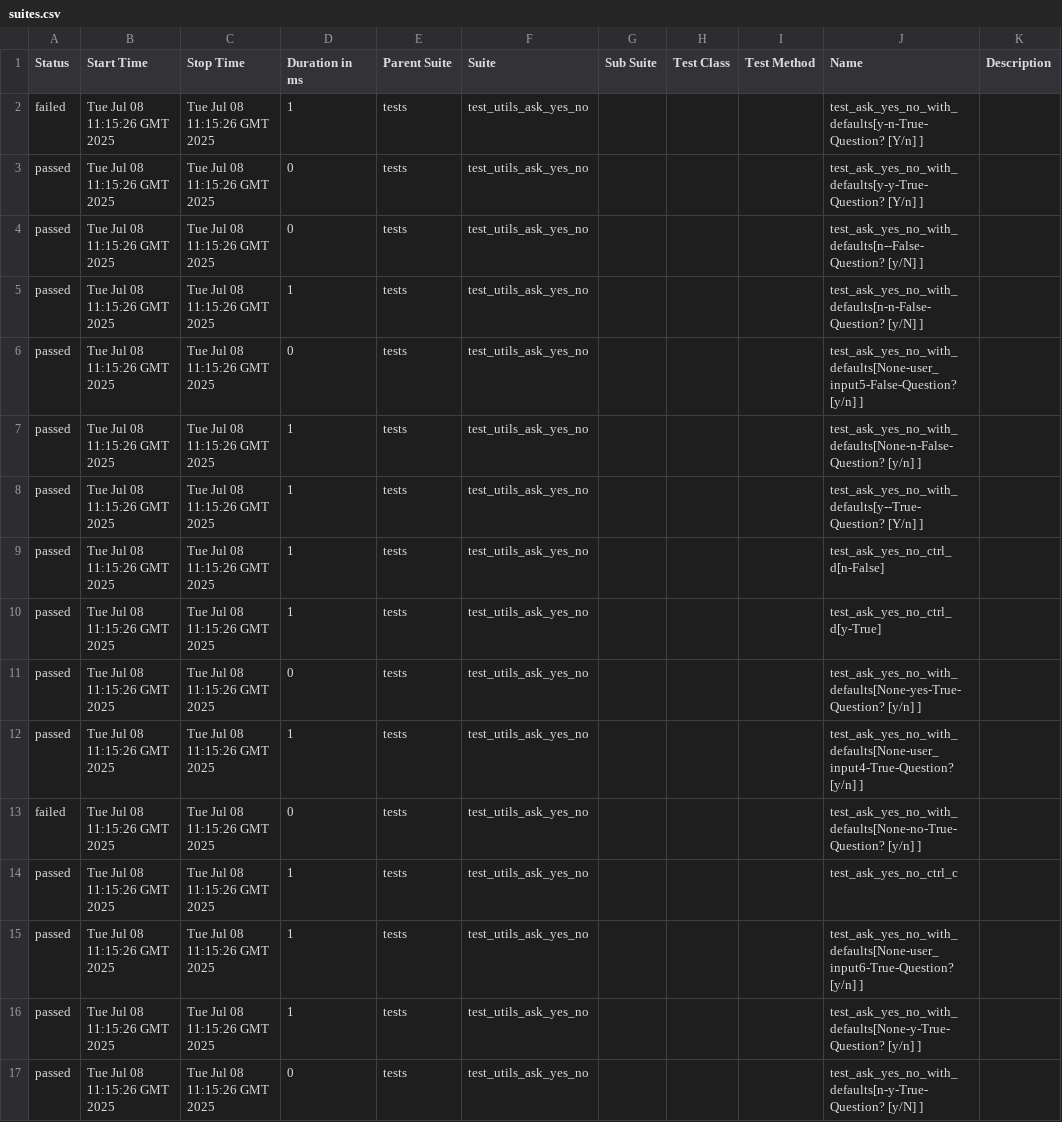
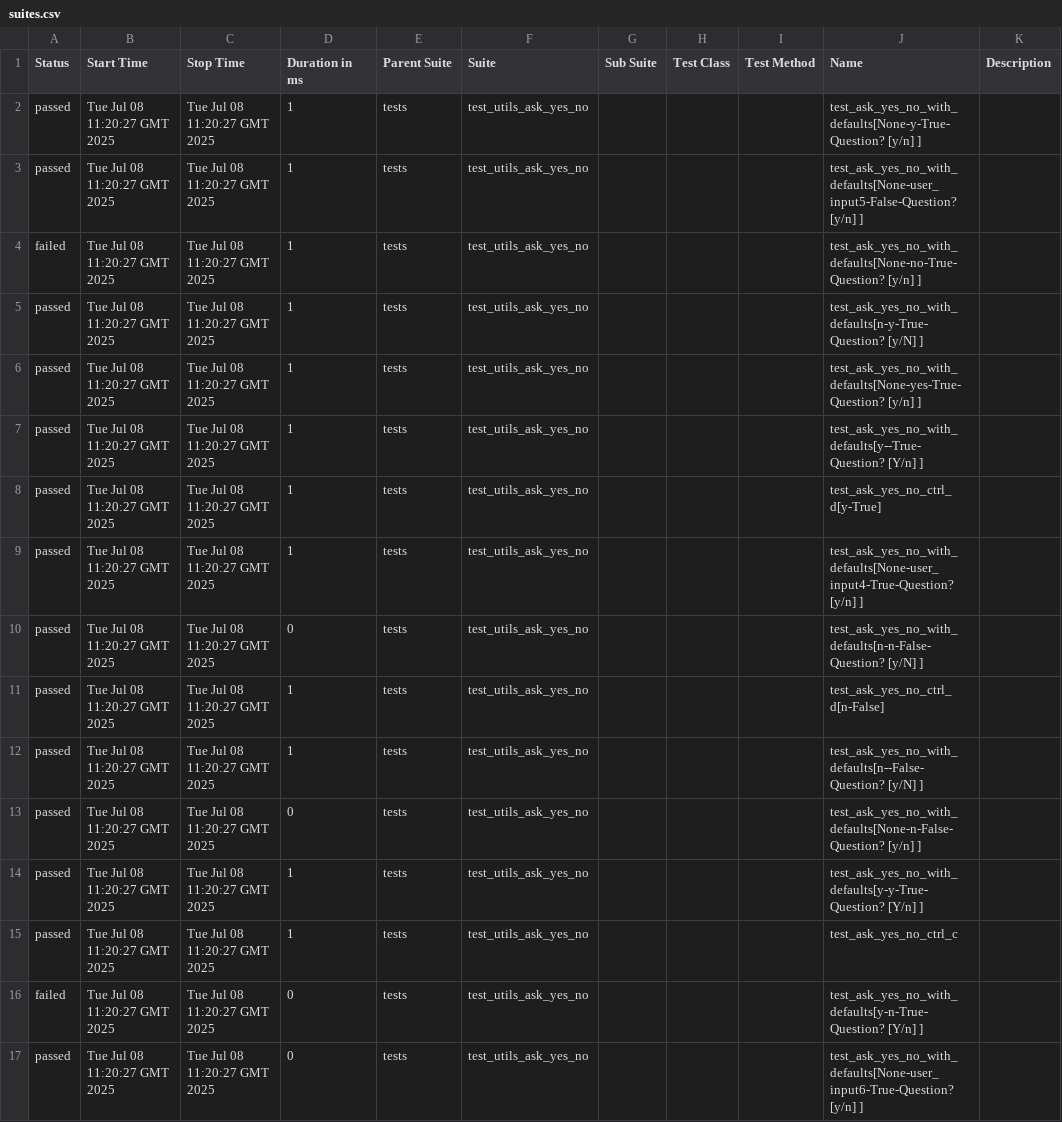
Before and after one commit to Yaspsi/pytest-report-render, a CSV file: data/suites.csv, drawn as a sheet.

```diff
--- a/data/suites.csv
+++ b/data/suites.csv
@@ -1,17 +1,17 @@
 "Status","Start Time","Stop Time","Duration in ms","Parent Suite","Suite","Sub Suite","Test Class","Test Method","Name","Description"
-"failed","Tue Jul 08 11:15:26 GMT 2025","Tue Jul 08 11:15:26 GMT 2025","1","tests","test_utils_ask_yes_no","","","","test_ask_yes_no_with_defaults[y-n-True-Question? [Y/n] ]",""
-"passed","Tue Jul 08 11:15:26 GMT 2025","Tue Jul 08 11:15:26 GMT 2025","0","tests","test_utils_ask_yes_no","","","","test_ask_yes_no_with_defaults[y-y-True-Question? [Y/n] ]",""
-"passed","Tue Jul 08 11:15:26 GMT 2025","Tue Jul 08 11:15:26 GMT 2025","0","tests","test_utils_ask_yes_no","","","","test_ask_yes_no_with_defaults[n--False-Question? [y/N] ]",""
-"passed","Tue Jul 08 11:15:26 GMT 2025","Tue Jul 08 11:15:26 GMT 2025","1","tests","test_utils_ask_yes_no","","","","test_ask_yes_no_with_defaults[n-n-False-Question? [y/N] ]",""
-"passed","Tue Jul 08 11:15:26 GMT 2025","Tue Jul 08 11:15:26 GMT 2025","0","tests","test_utils_ask_yes_no","","","","test_ask_yes_no_with_defaults[None-user_input5-False-Question? [y/n] ]",""
-"passed","Tue Jul 08 11:15:26 GMT 2025","Tue Jul 08 11:15:26 GMT 2025","1","tests","test_utils_ask_yes_no","","","","test_ask_yes_no_with_defaults[None-n-False-Question? [y/n] ]",""
-"passed","Tue Jul 08 11:15:26 GMT 2025","Tue Jul 08 11:15:26 GMT 2025","1","tests","test_utils_ask_yes_no","","","","test_ask_yes_no_with_defaults[y--True-Question? [Y/n] ]",""
-"passed","Tue Jul 08 11:15:26 GMT 2025","Tue Jul 08 11:15:26 GMT 2025","1","tests","test_utils_ask_yes_no","","","","test_ask_yes_no_ctrl_d[n-False]",""
-"passed","Tue Jul 08 11:15:26 GMT 2025","Tue Jul 08 11:15:26 GMT 2025","1","tests","test_utils_ask_yes_no","","","","test_ask_yes_no_ctrl_d[y-True]",""
-"passed","Tue Jul 08 11:15:26 GMT 2025","Tue Jul 08 11:15:26 GMT 2025","0","tests","test_utils_ask_yes_no","","","","test_ask_yes_no_with_defaults[None-yes-True-Question? [y/n] ]",""
-"passed","Tue Jul 08 11:15:26 GMT 2025","Tue Jul 08 11:15:26 GMT 2025","1","tests","test_utils_ask_yes_no","","","","test_ask_yes_no_with_defaults[None-user_input4-True-Question? [y/n] ]",""
-"failed","Tue Jul 08 11:15:26 GMT 2025","Tue Jul 08 11:15:26 GMT 2025","0","tests","test_utils_ask_yes_no","","","","test_ask_yes_no_with_defaults[None-no-True-Question? [y/n] ]",""
-"passed","Tue Jul 08 11:15:26 GMT 2025","Tue Jul 08 11:15:26 GMT 2025","1","tests","test_utils_ask_yes_no","","","","test_ask_yes_no_ctrl_c",""
-"passed","Tue Jul 08 11:15:26 GMT 2025","Tue Jul 08 11:15:26 GMT 2025","1","tests","test_utils_ask_yes_no","","","","test_ask_yes_no_with_defaults[None-user_input6-True-Question? [y/n] ]",""
-"passed","Tue Jul 08 11:15:26 GMT 2025","Tue Jul 08 11:15:26 GMT 2025","1","tests","test_utils_ask_yes_no","","","","test_ask_yes_no_with_defaults[None-y-True-Question? [y/n] ]",""
-"passed","Tue Jul 08 11:15:26 GMT 2025","Tue Jul 08 11:15:26 GMT 2025","0","tests","test_utils_ask_yes_no","","","","test_ask_yes_no_with_defaults[n-y-True-Question? [y/N] ]",""
+"passed","Tue Jul 08 11:20:27 GMT 2025","Tue Jul 08 11:20:27 GMT 2025","1","tests","test_utils_ask_yes_no","","","","test_ask_yes_no_with_defaults[None-y-True-Question? [y/n] ]",""
+"passed","Tue Jul 08 11:20:27 GMT 2025","Tue Jul 08 11:20:27 GMT 2025","1","tests","test_utils_ask_yes_no","","","","test_ask_yes_no_with_defaults[None-user_input5-False-Question? [y/n] ]",""
+"failed","Tue Jul 08 11:20:27 GMT 2025","Tue Jul 08 11:20:27 GMT 2025","1","tests","test_utils_ask_yes_no","","","","test_ask_yes_no_with_defaults[None-no-True-Question? [y/n] ]",""
+"passed","Tue Jul 08 11:20:27 GMT 2025","Tue Jul 08 11:20:27 GMT 2025","1","tests","test_utils_ask_yes_no","","","","test_ask_yes_no_with_defaults[n-y-True-Question? [y/N] ]",""
+"passed","Tue Jul 08 11:20:27 GMT 2025","Tue Jul 08 11:20:27 GMT 2025","1","tests","test_utils_ask_yes_no","","","","test_ask_yes_no_with_defaults[None-yes-True-Question? [y/n] ]",""
+"passed","Tue Jul 08 11:20:27 GMT 2025","Tue Jul 08 11:20:27 GMT 2025","1","tests","test_utils_ask_yes_no","","","","test_ask_yes_no_with_defaults[y--True-Question? [Y/n] ]",""
+"passed","Tue Jul 08 11:20:27 GMT 2025","Tue Jul 08 11:20:27 GMT 2025","1","tests","test_utils_ask_yes_no","","","","test_ask_yes_no_ctrl_d[y-True]",""
+"passed","Tue Jul 08 11:20:27 GMT 2025","Tue Jul 08 11:20:27 GMT 2025","1","tests","test_utils_ask_yes_no","","","","test_ask_yes_no_with_defaults[None-user_input4-True-Question? [y/n] ]",""
+"passed","Tue Jul 08 11:20:27 GMT 2025","Tue Jul 08 11:20:27 GMT 2025","0","tests","test_utils_ask_yes_no","","","","test_ask_yes_no_with_defaults[n-n-False-Question? [y/N] ]",""
+"passed","Tue Jul 08 11:20:27 GMT 2025","Tue Jul 08 11:20:27 GMT 2025","1","tests","test_utils_ask_yes_no","","","","test_ask_yes_no_ctrl_d[n-False]",""
+"passed","Tue Jul 08 11:20:27 GMT 2025","Tue Jul 08 11:20:27 GMT 2025","1","tests","test_utils_ask_yes_no","","","","test_ask_yes_no_with_defaults[n--False-Question? [y/N] ]",""
+"passed","Tue Jul 08 11:20:27 GMT 2025","Tue Jul 08 11:20:27 GMT 2025","0","tests","test_utils_ask_yes_no","","","","test_ask_yes_no_with_defaults[None-n-False-Question? [y/n] ]",""
+"passed","Tue Jul 08 11:20:27 GMT 2025","Tue Jul 08 11:20:27 GMT 2025","1","tests","test_utils_ask_yes_no","","","","test_ask_yes_no_with_defaults[y-y-True-Question? [Y/n] ]",""
+"passed","Tue Jul 08 11:20:27 GMT 2025","Tue Jul 08 11:20:27 GMT 2025","1","tests","test_utils_ask_yes_no","","","","test_ask_yes_no_ctrl_c",""
+"failed","Tue Jul 08 11:20:27 GMT 2025","Tue Jul 08 11:20:27 GMT 2025","0","tests","test_utils_ask_yes_no","","","","test_ask_yes_no_with_defaults[y-n-True-Question? [Y/n] ]",""
+"passed","Tue Jul 08 11:20:27 GMT 2025","Tue Jul 08 11:20:27 GMT 2025","0","tests","test_utils_ask_yes_no","","","","test_ask_yes_no_with_defaults[None-user_input6-True-Question? [y/n] ]",""
```
Also changed, not shown: 50 other files.
